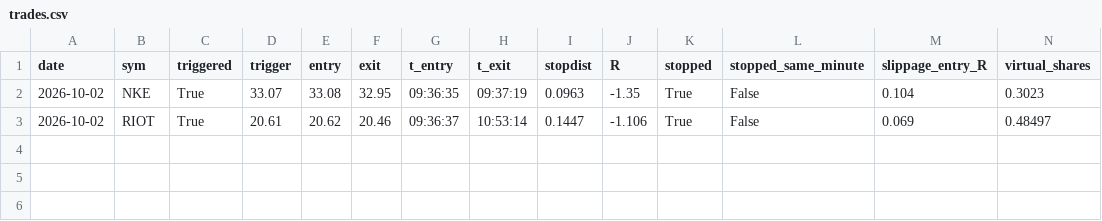
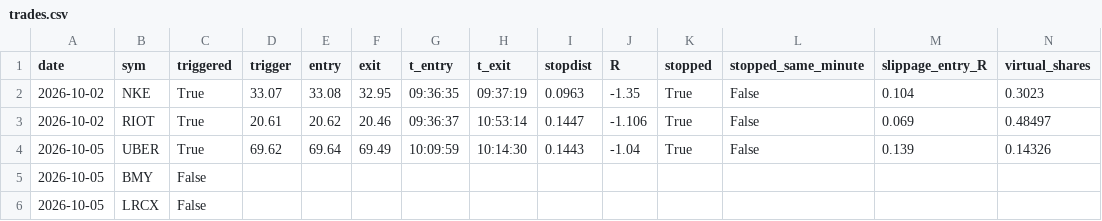
Before and after one commit to laurabbeaini-cmyk/orb-bot, a CSV file: trades.csv, drawn as a sheet; only a part is shown; rows hold the shown columns only; the diff names each change by its address in the sheet, - before the commit and + after, or states it on an @@ line.

```diff
--- a/trades.csv
+++ b/trades.csv
+row 4: 2026-10-05 | UBER | True | 69.62 | 69.64 | 69.49 | 10:09:59 | 10:14:30 | 0.1443 | -1.04 | True | False | 0.139 | 0.14326
+row 5: 2026-10-05 | BMY | False
+row 6: 2026-10-05 | LRCX | False
```
Also changed, not shown: 3 other files.
